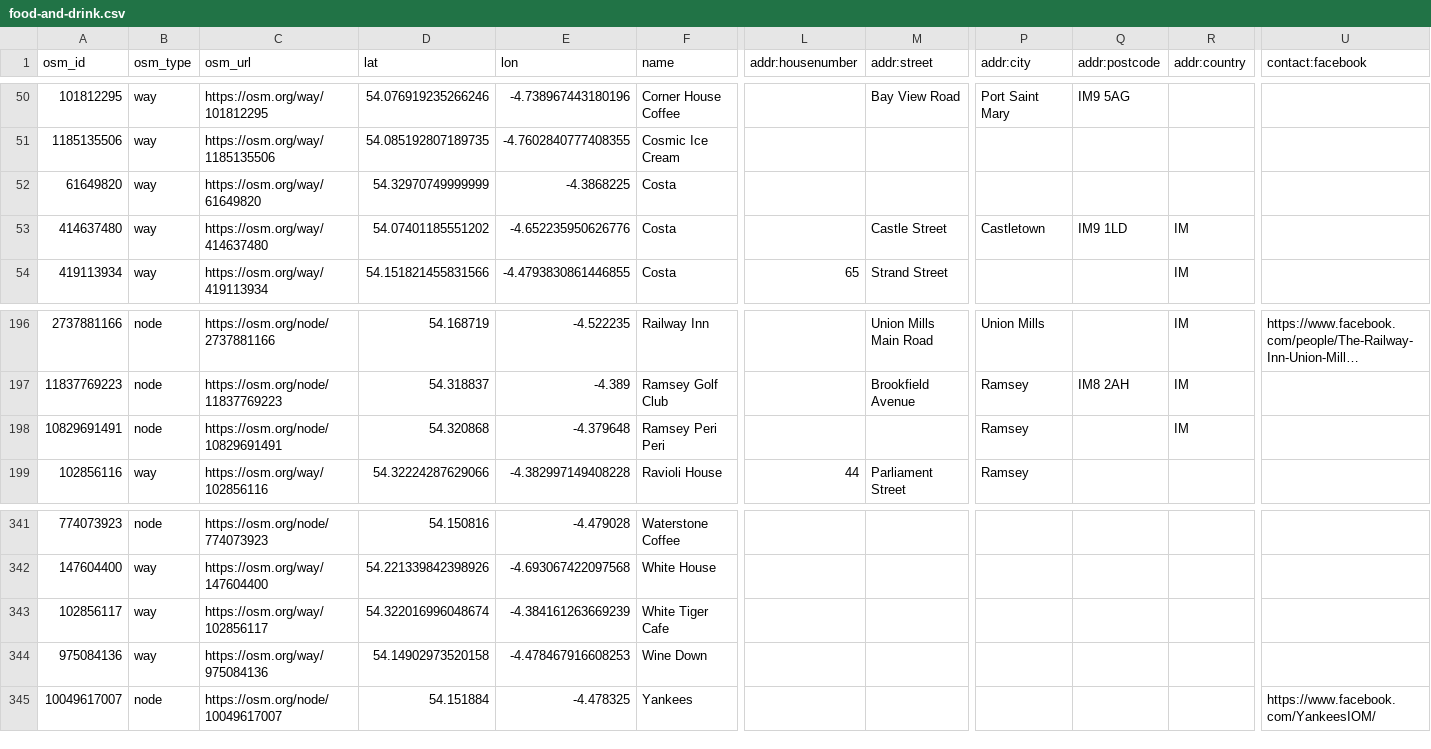
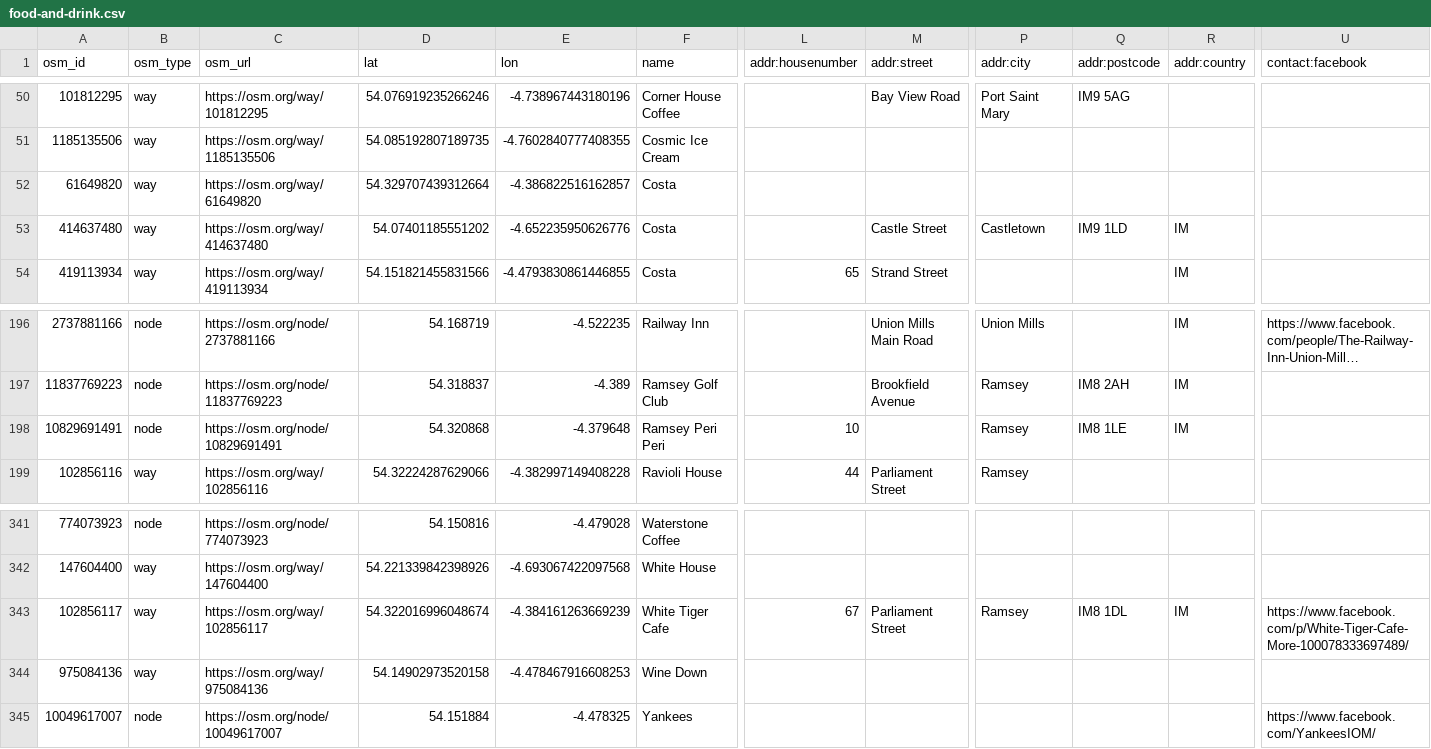
Before and after one commit to dankarran/isleofman-opendata, a CSV file: data/openstreetmap/outputs/food-and-drink/food-and-drink.csv, drawn as a sheet; only a part is shown, gaps mark what is left out; long unchanged cells end in …; the diff names each change by its address in the sheet, - before the commit and + after, or states it on an @@ line.

```diff
--- a/data/openstreetmap/outputs/food-and-drink/food-and-drink.csv
+++ b/data/openstreetmap/outputs/food-and-drink/food-and-drink.csv
-D52 (lat): 54.32970749999999
+D52 (lat): 54.329707439312664
-E52 (lon): -4.3868225
+E52 (lon): -4.386822516162857
-L198 (addr:housenumber): (empty)
+L198 (addr:housenumber): 10
-Q198 (addr:postcode): (empty)
+Q198 (addr:postcode): IM8 1LE
-L343 (addr:housenumber): (empty)
+L343 (addr:housenumber): 67
-M343 (addr:street): (empty)
+M343 (addr:street): Parliament Street
-P343 (addr:city): (empty)
+P343 (addr:city): Ramsey
-Q343 (addr:postcode): (empty)
+Q343 (addr:postcode): IM8 1DL
-R343 (addr:country): (empty)
+R343 (addr:country): IM
-U343 (contact:facebook): (empty)
+U343 (contact:facebook): https://www.facebook.com/p/White-Tiger-Cafe-More-100078333697489/
```
Also changed, not shown: data/openstreetmap/outputs/addresses/addresses.csv, data/openstreetmap/outputs/postal_codes/postal_codes.csv, 25 other files.
